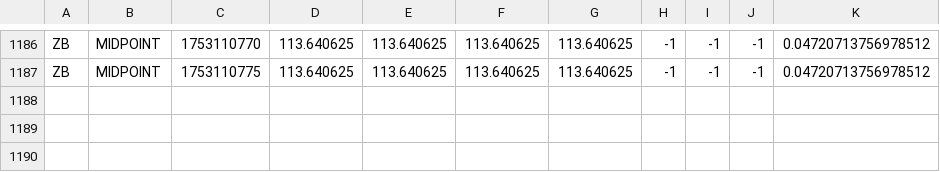
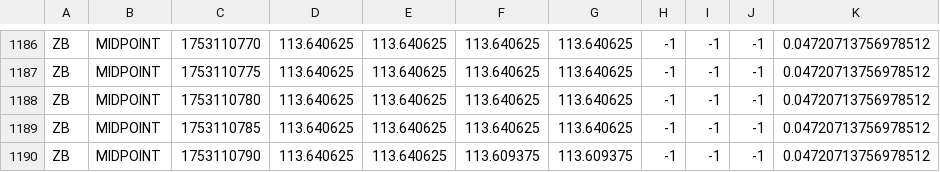
Before and after one commit to RedNerka/line_chart_test, a CSV file: live_data/ZB_live_data_MIDPOINT.csv, drawn as a sheet; only a part is shown, gaps mark what is left out; the diff names each change by its address in the sheet, - before the commit and + after, or states it on an @@ line.

```diff
--- a/live_data/ZB_live_data_MIDPOINT.csv
+++ b/live_data/ZB_live_data_MIDPOINT.csv
+row 1188: ZB | MIDPOINT | 1753110780 | 113.640625 | 113.640625 | 113.640625 | 113.640625 | -1 | -1 | -1 | 0.04720713756978512
+row 1189: ZB | MIDPOINT | 1753110785 | 113.640625 | 113.640625 | 113.640625 | 113.640625 | -1 | -1 | -1 | 0.04720713756978512
+row 1190: ZB | MIDPOINT | 1753110790 | 113.640625 | 113.640625 | 113.609375 | 113.609375 | -1 | -1 | -1 | 0.04720713756978512
```
Also changed, not shown: live_data/ZN_live_data_MIDPOINT.csv.
